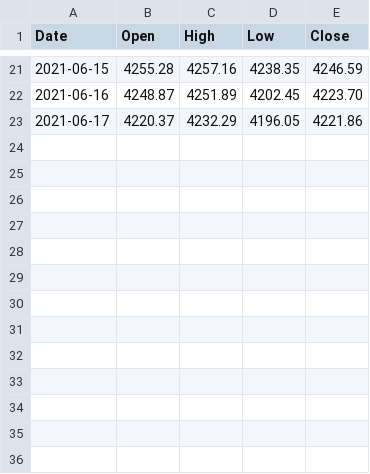
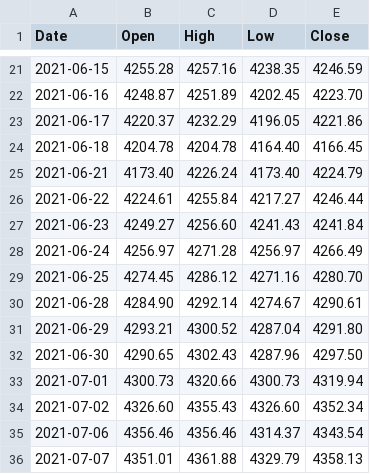
Before and after one commit to KamarajuKusumanchi/market_data, a CSV file: spx/spx_ohlc_20210518_20210707.csv (was spx/spx_ohlc_20210518_20210617.csv), drawn as a sheet; only a part is shown, gaps mark what is left out; the diff names each change by its address in the sheet, - before the commit and + after, or states it on an @@ line.

Commit message:
lgtm

```diff
--- a/spx/spx_ohlc_20210518_20210617.csv
+++ b/spx/spx_ohlc_20210518_20210707.csv
+row 24: 2021-06-18 | 4204.78 | 4204.78 | 4164.40 | 4166.45
+row 25: 2021-06-21 | 4173.40 | 4226.24 | 4173.40 | 4224.79
+row 26: 2021-06-22 | 4224.61 | 4255.84 | 4217.27 | 4246.44
+row 27: 2021-06-23 | 4249.27 | 4256.60 | 4241.43 | 4241.84
+row 28: 2021-06-24 | 4256.97 | 4271.28 | 4256.97 | 4266.49
+row 29: 2021-06-25 | 4274.45 | 4286.12 | 4271.16 | 4280.70
+row 30: 2021-06-28 | 4284.90 | 4292.14 | 4274.67 | 4290.61
+row 31: 2021-06-29 | 4293.21 | 4300.52 | 4287.04 | 4291.80
+row 32: 2021-06-30 | 4290.65 | 4302.43 | 4287.96 | 4297.50
+row 33: 2021-07-01 | 4300.73 | 4320.66 | 4300.73 | 4319.94
+row 34: 2021-07-02 | 4326.60 | 4355.43 | 4326.60 | 4352.34
+row 35: 2021-07-06 | 4356.46 | 4356.46 | 4314.37 | 4343.54
+row 36: 2021-07-07 | 4351.01 | 4361.88 | 4329.79 | 4358.13
```
